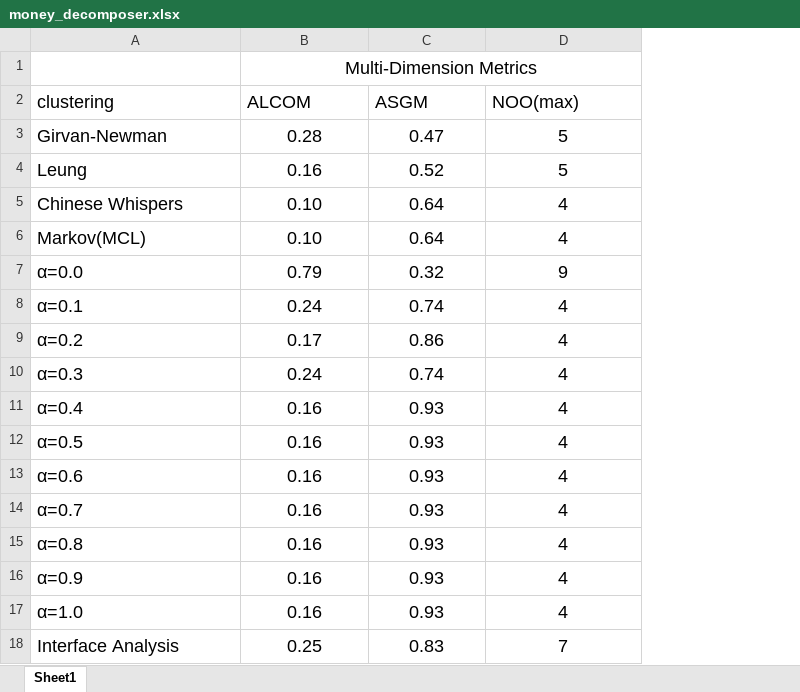
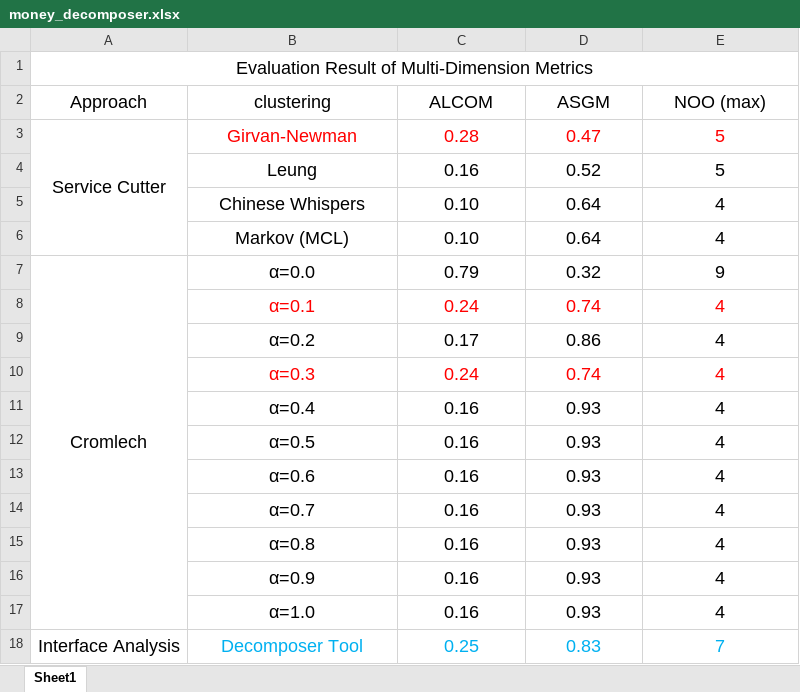
Before and after one commit to AchillesGuo888/24007552, an Excel workbook: Dissertation_MSc_SoftwareEngineering_2025/MoneyTransfer/money_decomposer.xlsx, sheet Sheet1, drawn as a sheet; values as stored, in another font and other column widths than the file's, no borders; removed rows and columns are numbered as before the commit, all else as after; the diff names each change by its address in the sheet, - before the commit and + after, or states it on an @@ line.

```diff
--- a/Dissertation_MSc_SoftwareEngineering_2025/MoneyTransfer/money_decomposer.xlsx (sheet Sheet1)
+++ b/Dissertation_MSc_SoftwareEngineering_2025/MoneyTransfer/money_decomposer.xlsx (sheet Sheet1)
+column A (Approach), row 1: Evaluation Result of Multi-Dimension Metrics; rows 3-18: Service Cutter |  |  |  | Cromlech |  |  |  |  |  |  |  |  |  |  | Interface Analysis
-C1 (ALCOM): Multi-Dimension Metrics
+C1 (ALCOM): (empty)
-B1:D1 merged
-B2:E2 alignment: left
+B2:E2 alignment: center
-E2: NOO(max)
+E2: NOO (max)
-B3:B18 alignment: left
+B3:B18 alignment: center
-B3:E3 text colour: black
+B3:E3 text colour: #FF0000
-B6 (clustering): Markov(MCL)
+B6 (clustering): Markov (MCL)
-B8:E8 text colour: black
+B8:E8 text colour: #FF0000
-B10:E10 text colour: black
+B10:E10 text colour: #FF0000
-B18 (clustering): Interface Analysis
+B18 (clustering): Decomposer Tool
-B18:E18 text colour: black
+B18:E18 text colour: #00B0F0
```
Also changed, not shown: Dissertation_MSc_SoftwareEngineering_2025/Cargo/car_micro.xlsx, 7 other files.
